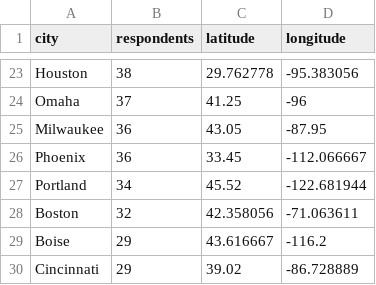
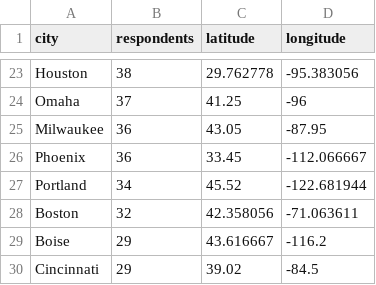
Before and after one commit to m-clare/se3-responses.github.io, a CSV file: top_cities_2020.csv, drawn as a sheet; only a part is shown, gaps mark what is left out.

Commit message:
fixed cincinnati longitude

```diff
--- a/top_cities_2020.csv
+++ b/top_cities_2020.csv
@@ -29,2 +29,2 @@ Boston,32,42.358056,-71.063611
 Boise,29,43.616667,-116.2
-Cincinnati,29,39.02,-86.728889
+Cincinnati,29,39.02,-84.5
```
